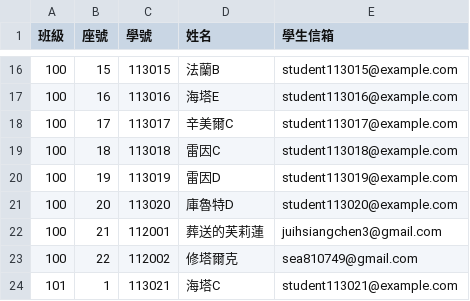
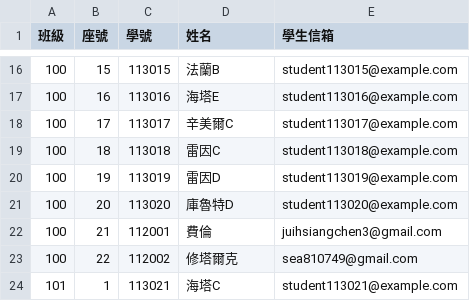
Before and after one commit to rshchen/grades_linebot, a CSV file: 管理員匯入資料/學生資料.csv (was 管理員匯入資料/students.csv), drawn as a sheet; only a part is shown, gaps mark what is left out.

```diff
--- a/管理員匯入資料/students.csv
+++ b/管理員匯入資料/學生資料.csv
@@ -21,3 +21,3 @@
 100,20,113020,庫魯特D,student113020@example.com
-100,21,112001,葬送的芙莉蓮,juihsiangchen3@gmail.com
+100,21,112001,費倫,juihsiangchen3@gmail.com
 100,22,112002,修塔爾克,sea810749@gmail.com
```
Also changed, not shown: 3 other files.
